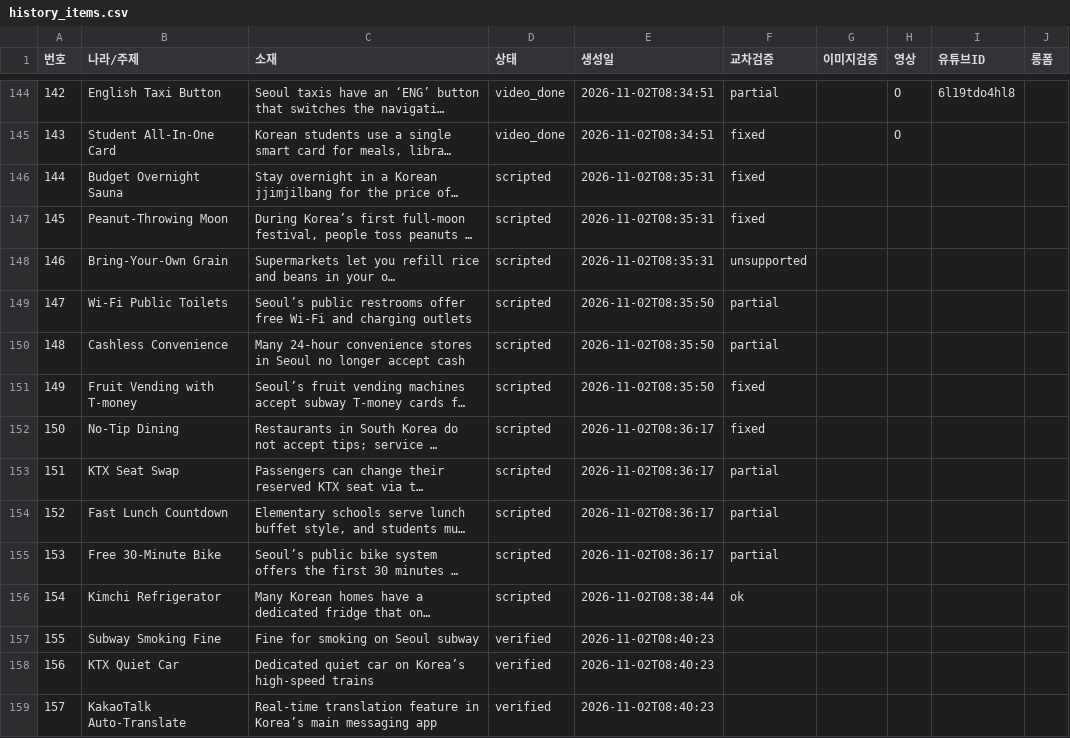
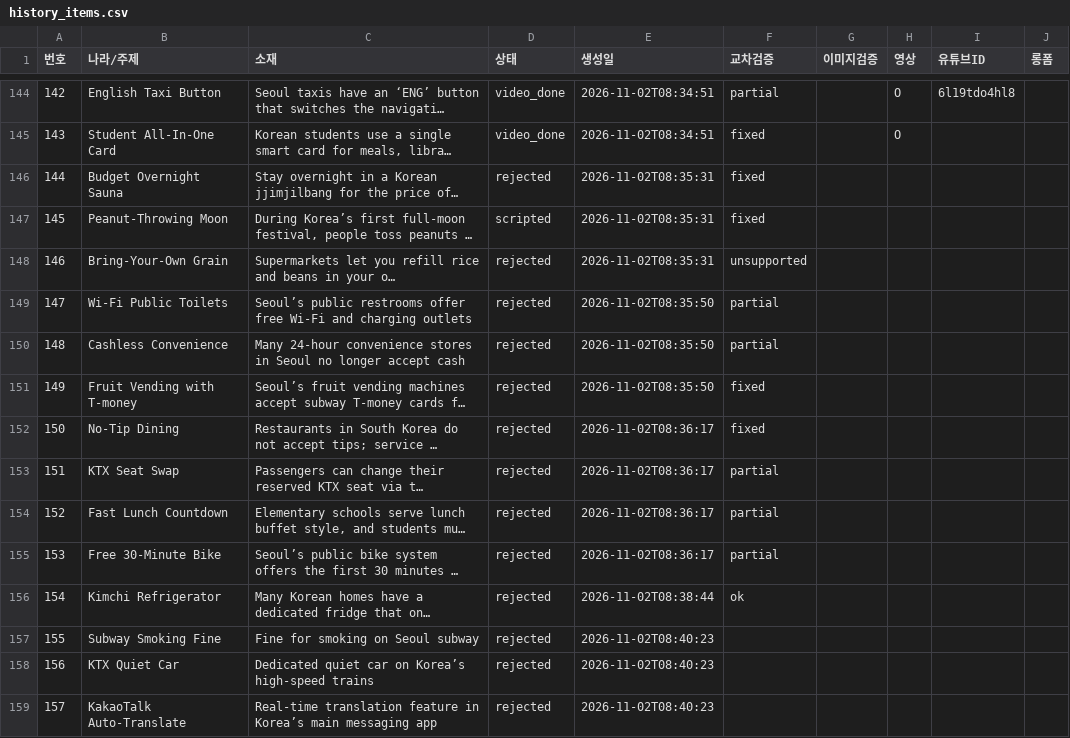
Before and after one commit to gonmau/shortsEN, a CSV file: history_items.csv, drawn as a sheet; only a part is shown, gaps mark what is left out; long unchanged cells end in …; the diff covers the shown part only; the diff names each change by its address in the sheet, - before the commit and + after, or states it on an @@ line.

Commit message:
chore: update history_items.csv from PC

```diff
--- a/history_items.csv
+++ b/history_items.csv
-D146 (상태): scripted
+D146 (상태): rejected
-D148:D156 (상태): scripted
+D148:D156 (상태): rejected
-D157:D159 (상태): verified
+D157:D159 (상태): rejected
```
Also changed, not shown: 41 edited cells elsewhere in this file.
